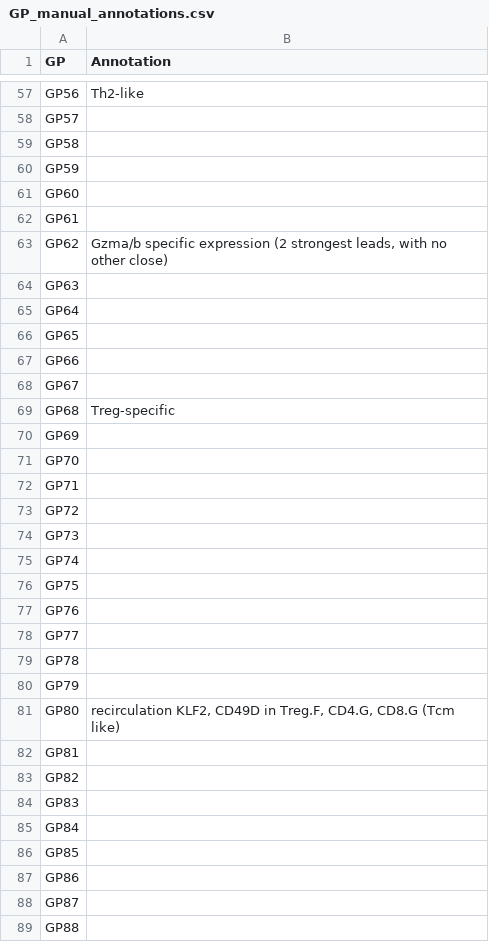
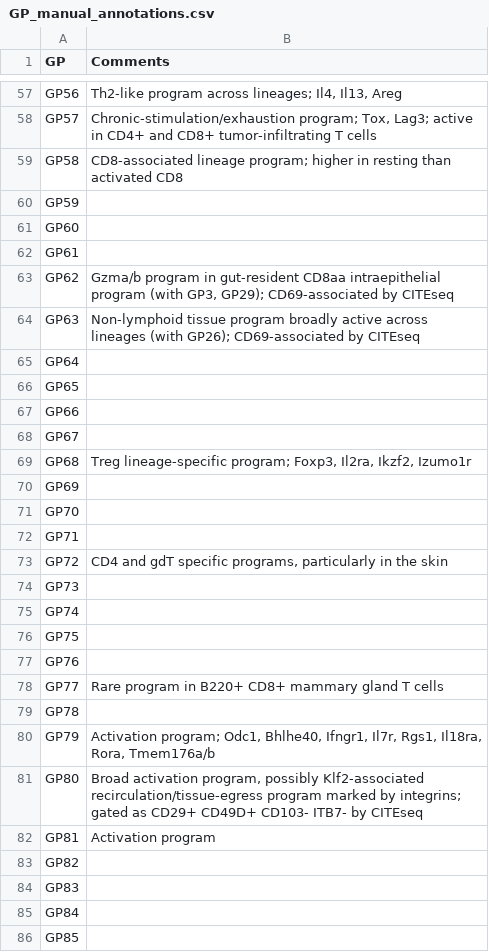
Before and after one commit to AgueroZZ/immgenT-GP-analysis, a CSV file: curation/GP_manual_annotations.csv, drawn as a sheet; only a part is shown, gaps mark what is left out; the shorter side is filled out with more unchanged rows; the diff covers the shown part only.

```diff
--- a/curation/GP_manual_annotations.csv
+++ b/curation/GP_manual_annotations.csv
@@ -1 +1 @@
-"GP","Annotation"
+"GP","Comments"
@@ -57,4 +57,4 @@
-"GP56","Th2-like"
-"GP57",""
-"GP58",""
+"GP56","Th2-like program across lineages; Il4, Il13, Areg"
+"GP57","Chronic-stimulation/exhaustion program; Tox, Lag3; active in CD4+ and CD8+ tumor-infiltrating T cells"
+"GP58","CD8-associated lineage program; higher in resting than activated CD8"
 "GP59",""
@@ -62,4 +62,4 @@
 "GP61",""
-"GP62","Gzma/b specific expression (2 strongest leads, with no other close)"
-"GP63",""
+"GP62","Gzma/b program in gut-resident CD8aa intraepithelial program (with GP3, GP29); CD69-associated by CITEseq"
+"GP63","Non-lymphoid tissue program broadly active across lineages (with GP26); CD69-associated by CITEseq"
 "GP64",""
@@ -68,3 +68,3 @@
 "GP67",""
-"GP68","Treg-specific"
+"GP68","Treg lineage-specific program; Foxp3, Il2ra, Ikzf2, Izumo1r"
 "GP69",""
@@ -72,3 +72,3 @@
 "GP71",""
-"GP72",""
+"GP72","CD4 and gdT specific programs, particularly in the skin"
 "GP73",""
@@ -77,7 +77,7 @@
 "GP76",""
-"GP77",""
+"GP77","Rare program in B220+ CD8+ mammary gland T cells"
 "GP78",""
-"GP79",""
-"GP80","recirculation KLF2, CD49D in Treg.F, CD4.G, CD8.G (Tcm like)"
-"GP81",""
+"GP79","Activation program; Odc1, Bhlhe40, Ifngr1, Il7r, Rgs1, Il18ra, Rora, Tmem176a/b"
+"GP80","Broad activation program, possibly Klf2-associated recirculation/tissue-egress program marked by integrins; gated as CD29+ CD49D+ CD103- ITB7- by CITEseq"
+"GP81","Activation program"
 "GP82",""
```
Also changed, not shown: 72 edited cells elsewhere in this file, 54 other files.
